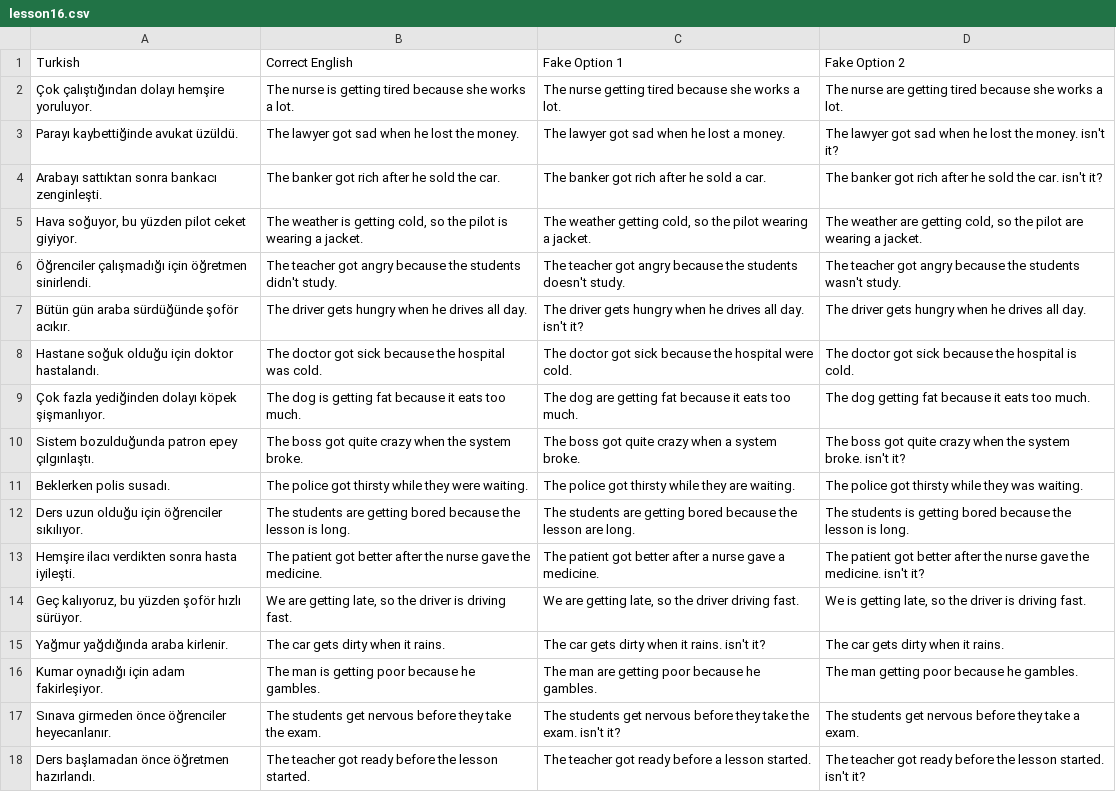
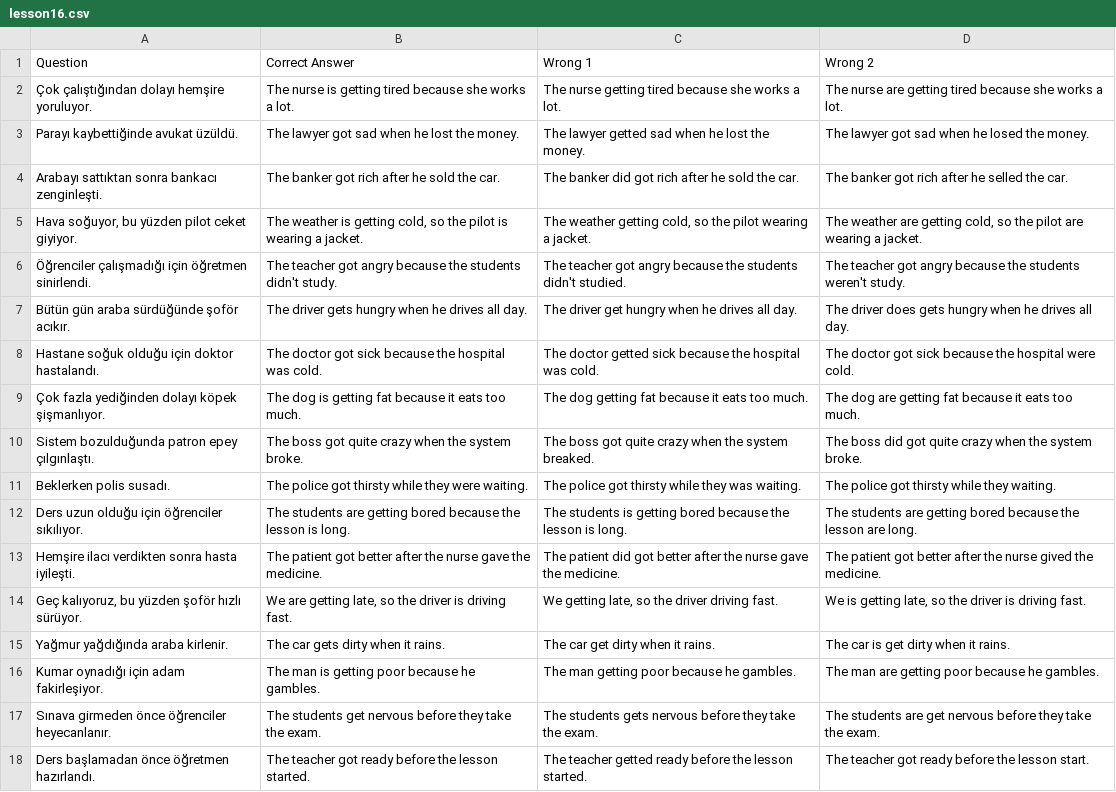
Before and after one commit to dogierez01/lingua-pahrmacia-interactive-lessons, a CSV file: lesson16.csv, drawn as a sheet; only a part is shown; removed rows and columns are numbered as before the commit, all else as after; the diff covers the shown part only; the diff names each change by its address in the sheet, - before the commit and + after, or states it on an @@ line.

Commit message:
Update lesson16.csv with corrected translations

```diff
--- a/lesson16.csv
+++ b/lesson16.csv
-row 1: Turkish | Correct English | Fake Option 1 | Fake Option 2
+row 1: Question | Correct Answer | Wrong 1 | Wrong 2
-C3: The lawyer got sad when he lost a money.
+C3: The lawyer getted sad when he lost the money.
-D3: …when he lost the money. isn't it?
+D3: …when he losed the money.
-C4: The banker got rich after he sold a car.
+C4: The banker did got rich after he sold the car.
-D4: …after he sold the car. isn't it?
+D4: …after he selled the car.
-C6: …the students doesn't study.
+C6: …the students didn't studied.
-D6: …the students wasn't study.
+D6: …the students weren't study.
-C7: The driver gets hungry when he drives all day. isn't it?
+C7: The driver get hungry when he drives all day.
-D7: The driver gets hungry…
+D7: The driver does gets hungry…
-C8: The doctor got sick because the hospital were cold.
+C8: The doctor getted sick because the hospital was cold.
-D8: …the hospital is cold.
+D8: …the hospital were cold.
-C9: The dog are getting fat…
+C9: The dog getting fat…
-D9: The dog getting fat…
+D9: The dog are getting fat…
-C10: …crazy when a system broke.
+C10: …crazy when the system breaked.
-D10: The boss got quite crazy when the system broke. isn't it?
+D10: The boss did got quite crazy when the system broke.
-C11: …while they are waiting.
+C11: …while they was waiting.
-D11: The police got thirsty while they was waiting.
+D11: The police got thirsty while they waiting.
-C12: The students are getting bored because the lesson are long.
+C12: The students is getting bored because the lesson is long.
-D12: The students is getting bored because the lesson is long.
+D12: The students are getting bored because the lesson are long.
-C13: The patient got better after a nurse gave a medicine.
+C13: The patient did got better after the nurse gave the medicine.
-D13: …the nurse gave the medicine. isn't it?
+D13: …the nurse gived the medicine.
-C14: We are getting late,…
+C14: We getting late,…
-C15: The car gets dirty when it rains. isn't it?
+C15: The car get dirty when it rains.
-D15: The car gets dirty when it rains.
+D15: The car is get dirty when it rains.
-C16: The man are getting poor because he gambles.
+C16: The man getting poor because he gambles.
-D16: The man getting poor because he gambles.
+D16: The man are getting poor because he gambles.
-C17: The students get nervous before they take the exam. isn't it?
+C17: The students gets nervous before they take the exam.
-D17: The students get nervous before they take a exam.
+D17: The students are get nervous before they take the exam.
-C18: The teacher got ready before a lesson started.
+C18: The teacher getted ready before the lesson started.
-D18: …the lesson started. isn't it?
+D18: …the lesson start.
```
Also changed, not shown: 6 edited cells elsewhere in this file.
